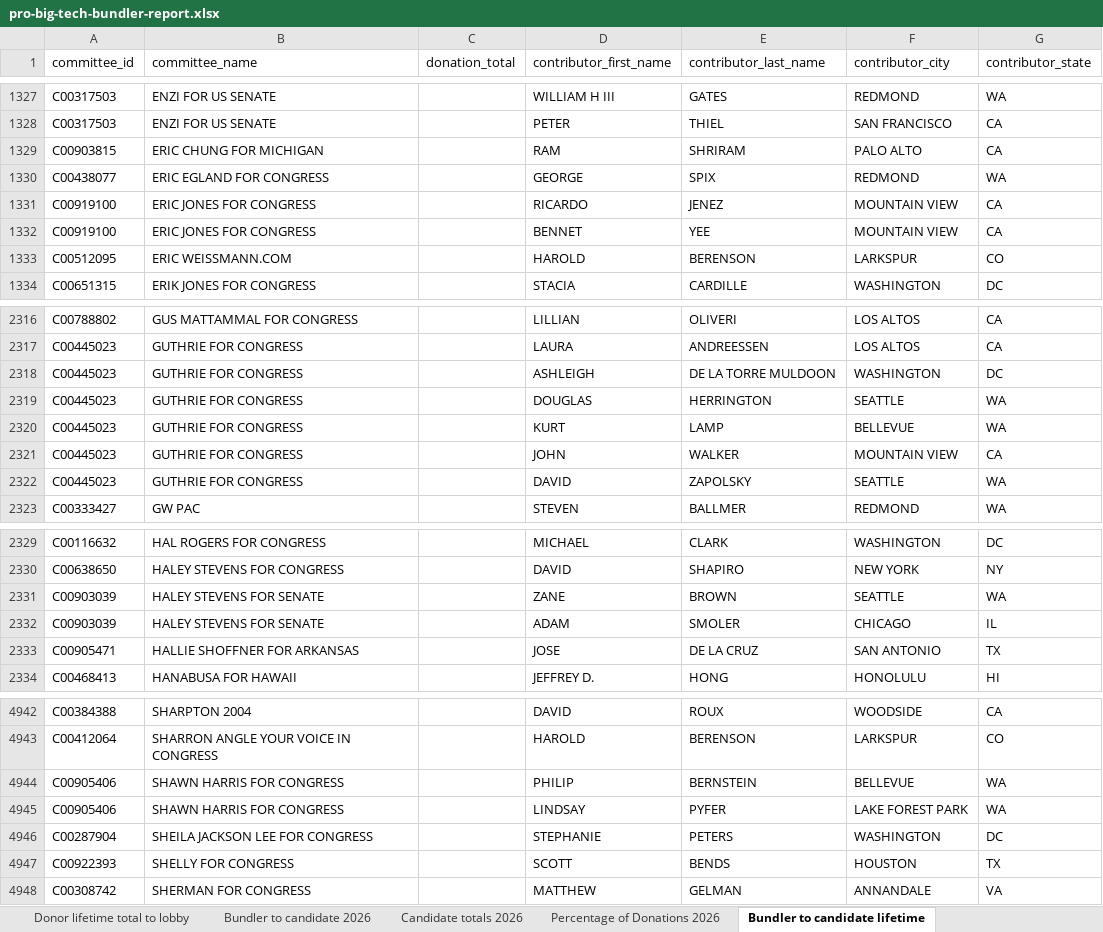
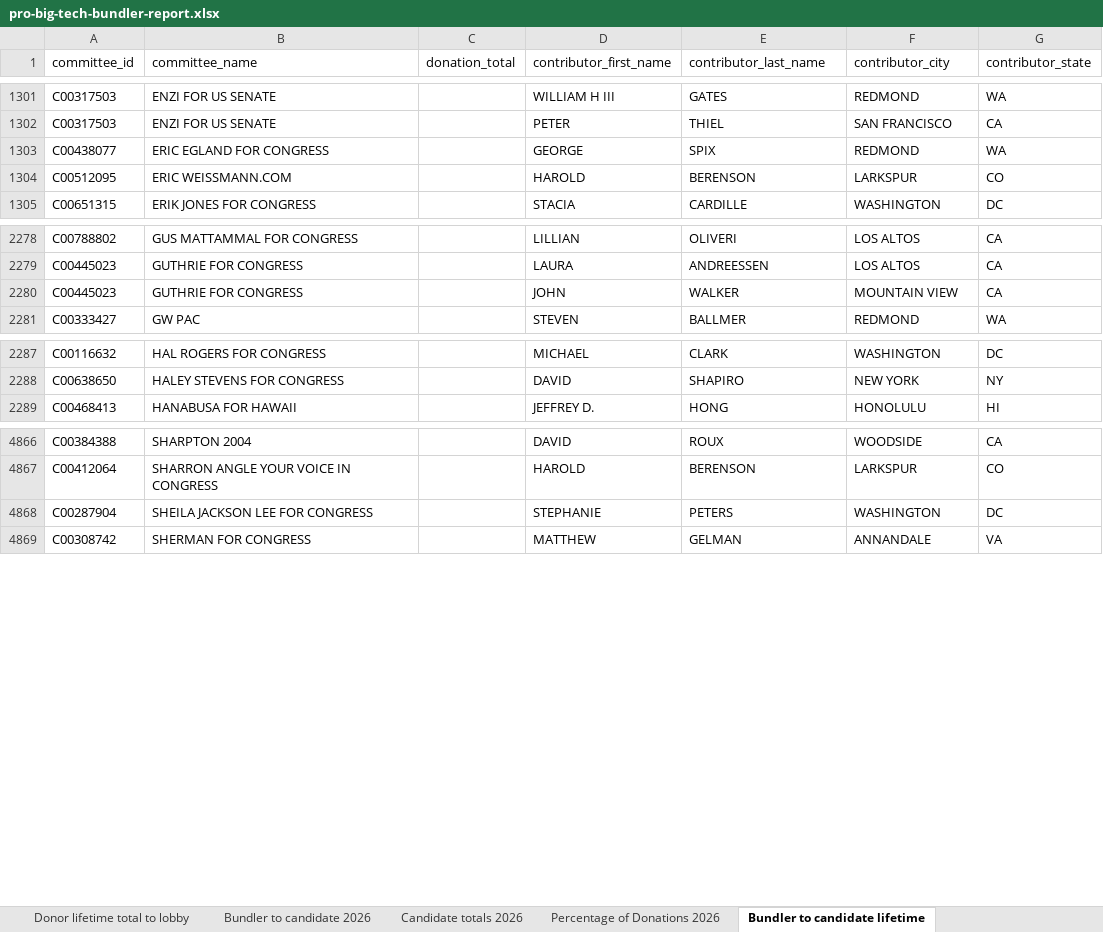
Before and after one commit to JJ-TrackAIPAC/TrackAIPAC, an Excel workbook: reports/pro-big-tech/pro-big-tech-bundler-report.xlsx, sheet Bundler to candidate lifetime, drawn as a sheet; only a part is shown, gaps mark what is left out; values as stored, in another font and other column widths than the file's, no borders; table styles not drawn; removed rows and columns are numbered as before the commit, all else as after; the diff covers the shown part only; the diff names each change by its address in the sheet, - before the commit and + after, or states it on an @@ line.

```diff
--- a/reports/pro-big-tech/pro-big-tech-bundler-report.xlsx (sheet Bundler to candidate lifetime)
+++ b/reports/pro-big-tech/pro-big-tech-bundler-report.xlsx (sheet Bundler to candidate lifetime)
-row 1329: C00903815 | ERIC CHUNG FOR MICHIGAN |  | RAM | SHRIRAM | PALO ALTO | CA
-row 1331: C00919100 | ERIC JONES FOR CONGRESS |  | RICARDO | JENEZ | MOUNTAIN VIEW | CA
-row 1332: C00919100 | ERIC JONES FOR CONGRESS |  | BENNET | YEE | MOUNTAIN VIEW | CA
-row 2318: C00445023 | GUTHRIE FOR CONGRESS |  | ASHLEIGH | DE LA TORRE MULDOON | WASHINGTON | DC
-row 2319: C00445023 | GUTHRIE FOR CONGRESS |  | DOUGLAS | HERRINGTON | SEATTLE | WA
-row 2320: C00445023 | GUTHRIE FOR CONGRESS |  | KURT | LAMP | BELLEVUE | WA
-row 2322: C00445023 | GUTHRIE FOR CONGRESS |  | DAVID | ZAPOLSKY | SEATTLE | WA
-row 2331: C00903039 | HALEY STEVENS FOR SENATE |  | ZANE | BROWN | SEATTLE | WA
-row 2332: C00903039 | HALEY STEVENS FOR SENATE |  | ADAM | SMOLER | CHICAGO | IL
-row 2333: C00905471 | HALLIE SHOFFNER FOR ARKANSAS |  | JOSE | DE LA CRUZ | SAN ANTONIO | TX
-row 4944: C00905406 | SHAWN HARRIS FOR CONGRESS |  | PHILIP | BERNSTEIN | BELLEVUE | WA
-row 4945: C00905406 | SHAWN HARRIS FOR CONGRESS |  | LINDSAY | PYFER | LAKE FOREST PARK | WA
-row 4947: C00922393 | SHELLY FOR CONGRESS |  | SCOTT | BENDS | HOUSTON | TX
```
Also changed, not shown: 82 removed rows and 22 moved rows elsewhere in this sheet, sheet Donor lifetime total to lobby, sheet Donors of >=200 to committee, sheet Bundler to candidate 2026, sheet Candidate totals 2026, sheet Candidate Committee Info, sheet Totals from bundlers lifetime, 1 more sheet, reports/pro-big-tech/pro-big-tech-disbursement-report.xlsx, reports/pro-big-tech/pro-big-tech-donors-report.xlsx, 28 other files.
